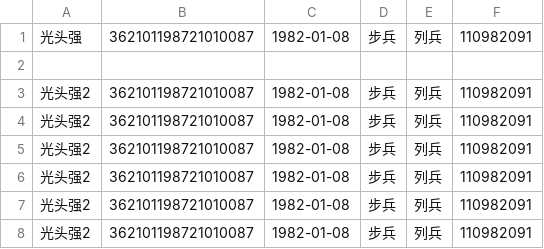
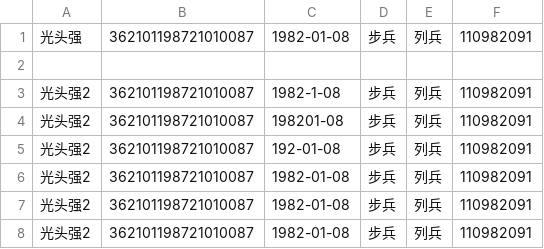
Before and after one commit to yuyongpeng/scaffold_go, a CSV file: test.csv, drawn as a sheet; only a part is shown.

```diff
--- a/test.csv
+++ b/test.csv
@@ -2,5 +2,5 @@
 
-"光头强2","362101198721010087","1982-01-08","步兵","列兵","110982091"
-"光头强2","362101198721010087","1982-01-08","步兵","列兵","110982091"
-"光头强2","362101198721010087","1982-01-08","步兵","列兵","110982091"
+"光头强2","362101198721010087","1982-1-08","步兵","列兵","110982091"
+"光头强2","362101198721010087","198201-08","步兵","列兵","110982091"
+"光头强2","362101198721010087","192-01-08","步兵","列兵","110982091"
 "光头强2","362101198721010087","1982-01-08","步兵","列兵","110982091"
```
Also changed, not shown: 5 other files.
